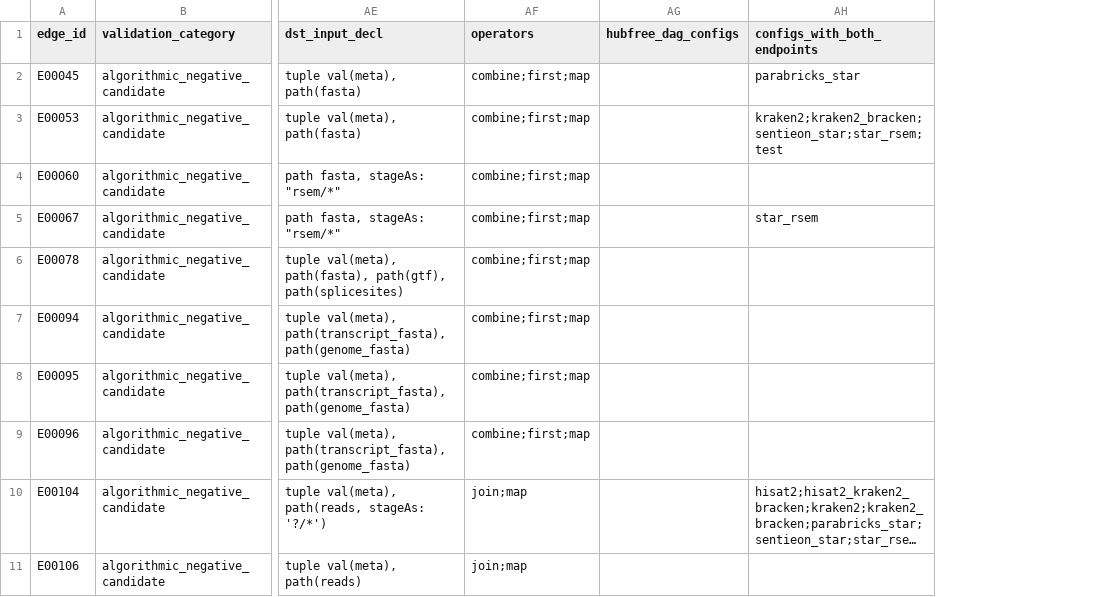
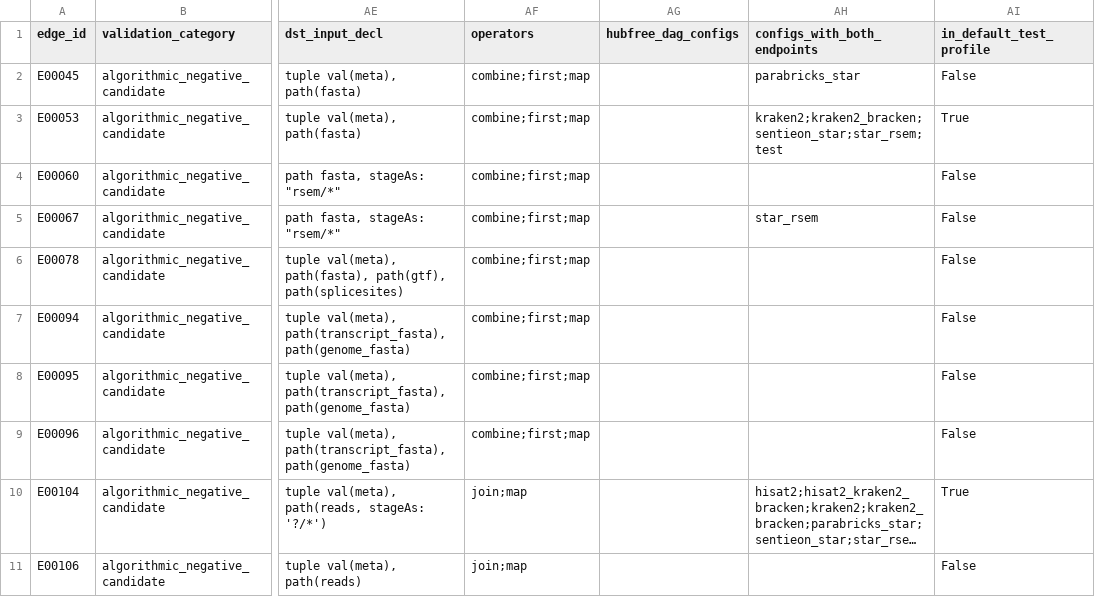
Before and after one commit to kbobryshava/rnaseq, a CSV file: claude_analysis/reference/process_level/process_algorithmic_negative_candidates.csv, drawn as a sheet; only a part is shown, gaps mark what is left out; long unchanged cells end in …; the diff names each change by its address in the sheet, - before the commit and + after, or states it on an @@ line.

```diff
--- a/claude_analysis/reference/process_level/process_algorithmic_negative_candidates.csv
+++ b/claude_analysis/reference/process_level/process_algorithmic_negative_candidates.csv
+column AI (in_default_test_profile), rows 2-11: False | True | False | False | False | False | False | False | True | False
```
Also changed, not shown: claude_analysis/reference/process_level/process_algorithmic_supported.csv, claude_analysis/reference/process_level/process_unresolved.csv, 24 other files.
